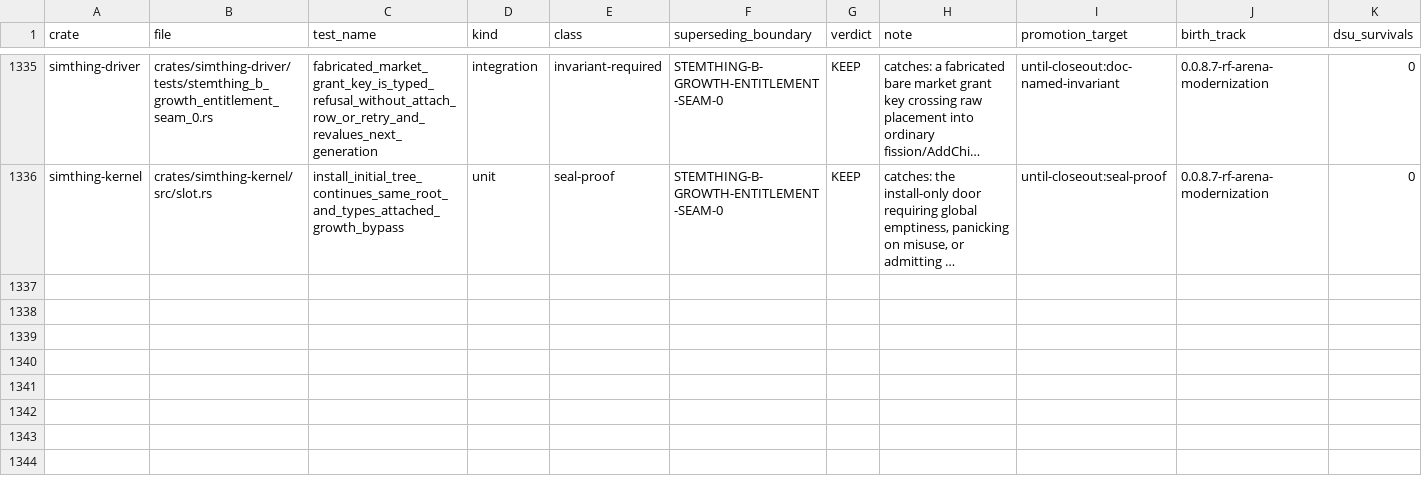
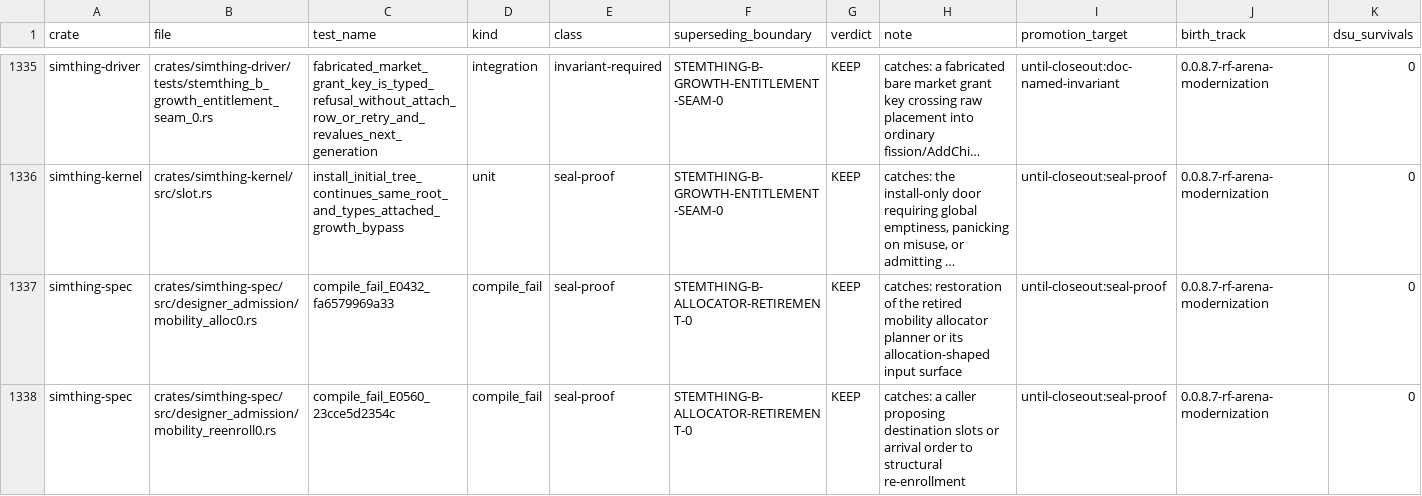
Before and after one commit to khorum08/SimThing, a TSV file: scripts/ci/test_inventory.tsv, drawn as a sheet; only a part is shown, gaps mark what is left out; long unchanged cells end in …; the diff covers the shown part only; the diff names each change by its address in the sheet, - before the commit and + after, or states it on an @@ line.

Commit message:
Retire legacy residency allocation policy

```diff
--- a/scripts/ci/test_inventory.tsv
+++ b/scripts/ci/test_inventory.tsv
+row 1337: simthing-spec | crates/simthing-spec/src/designer_admission/mobility_alloc0.rs | compile_fail_E0432_fa6579969a33 | compile_fail | seal-proof | STEMTHING-B-ALLOCATOR-RETIREMENT-0 | KEEP | catches: restoration of the retired mobility allocator planner or its allocation-shaped input surface | until-closeout:seal-proof | 0.0.8.7-rf-arena-modernization | 0
+row 1338: simthing-spec | crates/simthing-spec/src/designer_admission/mobility_reenroll0.rs | compile_fail_E0560_23cce5d2354c | compile_fail | seal-proof | STEMTHING-B-ALLOCATOR-RETIREMENT-0 | KEEP | catches: a caller proposing destination slots or arrival order to structural re-enrollment | until-closeout:seal-proof | 0.0.8.7-rf-arena-modernization | 0
```
Also changed, not shown: 2 added rows elsewhere in this file, 13 other files.
